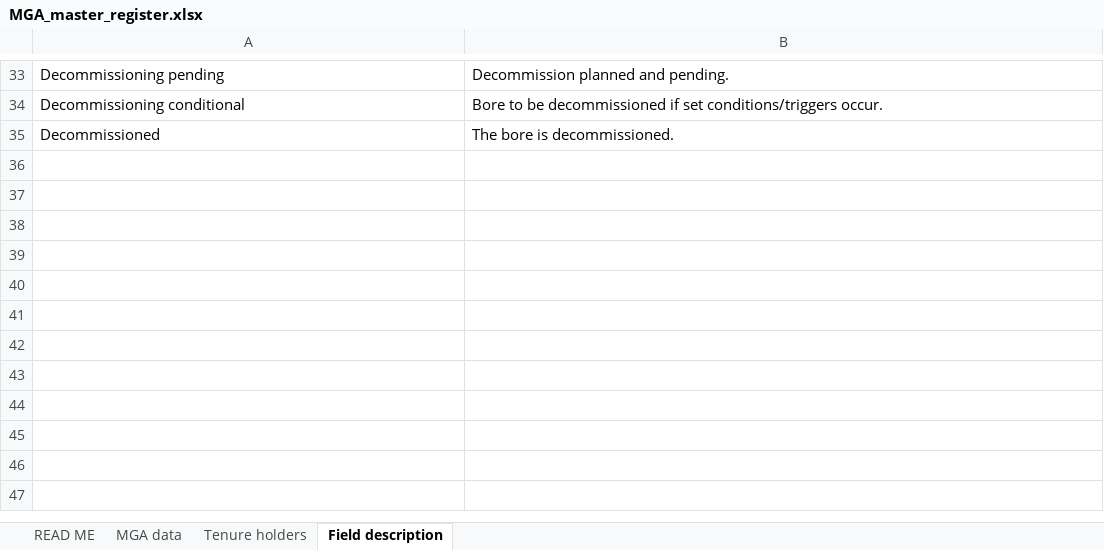
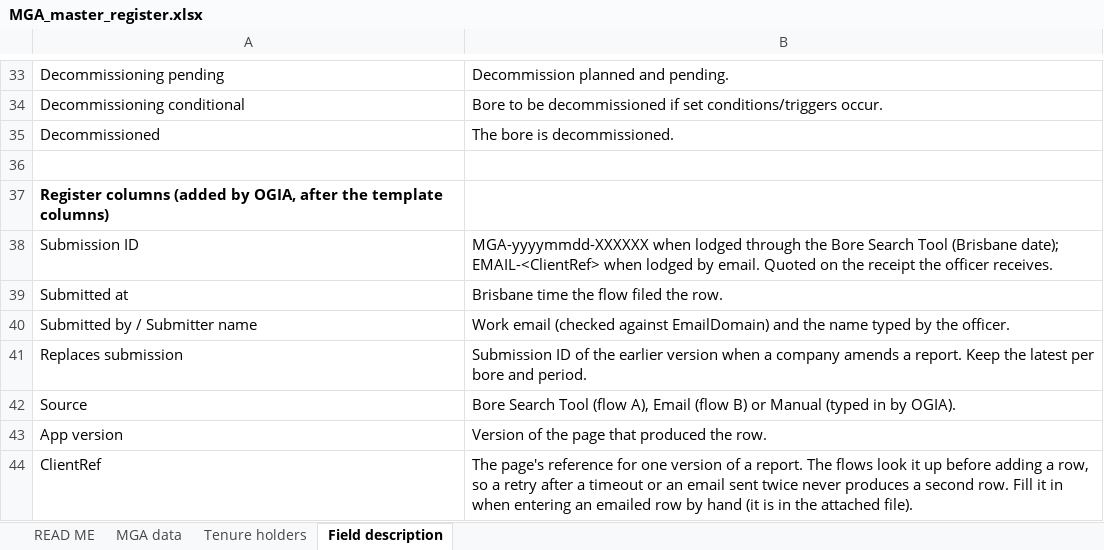
Before and after one commit to jeremy7589/webtest, an Excel workbook: bore_search_tool/power_automate/MGA_master_register.xlsx, sheet Field description, drawn as a sheet; only a part is shown, gaps mark what is left out; values as stored, in another font and other column widths than the file's, no borders; the diff names each change by its address in the sheet, - before the commit and + after, or states it on an @@ line.

```diff
--- a/bore_search_tool/power_automate/MGA_master_register.xlsx (sheet Field description)
+++ b/bore_search_tool/power_automate/MGA_master_register.xlsx (sheet Field description)
+row 36: (empty)
+row 37: Register columns (added by OGIA, after the template columns)
+row 38: Submission ID | MGA-yyyymmdd-XXXXXX when lodged through the Bore Search Tool (Brisbane date); EMAIL-<ClientRef> when lodged by email. Quoted on the receipt the officer receives.
+row 39: Submitted at | Brisbane time the flow filed the row.
+row 40: Submitted by / Submitter name | Work email (checked against EmailDomain) and the name typed by the officer.
+row 41: Replaces submission | Submission ID of the earlier version when a company amends a report. Keep the latest per bore and period.
+row 42: Source | Bore Search Tool (flow A), Email (flow B) or Manual (typed in by OGIA).
+row 43: App version | Version of the page that produced the row.
+row 44: ClientRef | The page's reference for one version of a report. The flows look it up before adding a row, so a retry after a timeout or an email sent twice never produces a second row. Fill it in when entering an emailed row by hand (it is in the attached file).
```
Also changed, not shown: sheet MGA data, sheet READ ME, 8 other files.
